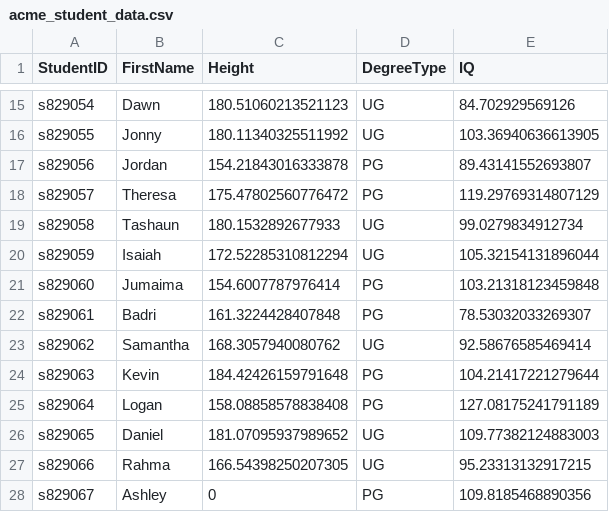
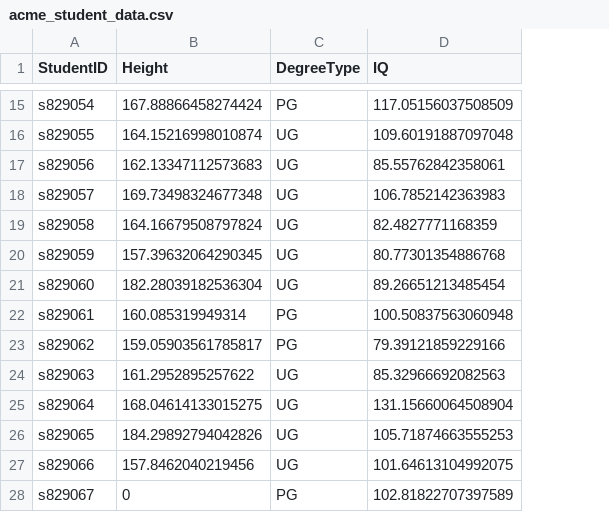
Before and after one commit to uoepsy/data, a CSV file: acme_student_data.csv, drawn as a sheet; only a part is shown, gaps mark what is left out; removed rows and columns are numbered as before the commit, all else as after; the diff covers the shown part only; the diff names each change by its address in the sheet, - before the commit and + after, or states it on an @@ line.

```diff
--- a/acme_student_data.csv
+++ b/acme_student_data.csv
-column B (FirstName), rows 15-28: Dawn | Jonny | Jordan | Theresa | Tashaun | Isaiah | Jumaima | Badri | Samantha | Kevin | Logan | Daniel | Rahma | Ashley
-B15 (Height): 180.51060213521123
+B15 (Height): 167.88866458274424
-C15 (DegreeType): UG
+C15 (DegreeType): PG
-D15 (IQ): 84.702929569126
+D15 (IQ): 117.05156037508509
-B16 (Height): 180.11340325511992
+B16 (Height): 164.15216998010874
-D16 (IQ): 103.36940636613905
+D16 (IQ): 109.60191887097048
-B17 (Height): 154.21843016333878
+B17 (Height): 162.13347112573683
-C17:C18 (DegreeType): PG
+C17:C18 (DegreeType): UG
-D17 (IQ): 89.43141552693807
+D17 (IQ): 85.55762842358061
-B18 (Height): 175.47802560776472
+B18 (Height): 169.73498324677348
-D18 (IQ): 119.29769314807129
+D18 (IQ): 106.7852142363983
-B19 (Height): 180.1532892677933
+B19 (Height): 164.16679508797824
-D19 (IQ): 99.0279834912734
+D19 (IQ): 82.4827771168359
-B20 (Height): 172.52285310812294
+B20 (Height): 157.39632064290345
-D20 (IQ): 105.32154131896044
+D20 (IQ): 80.77301354886768
-B21 (Height): 154.6007787976414
+B21 (Height): 182.28039182536304
-C21 (DegreeType): PG
+C21 (DegreeType): UG
-D21 (IQ): 103.21318123459848
+D21 (IQ): 89.26651213485454
-B22 (Height): 161.3224428407848
+B22 (Height): 160.085319949314
-D22 (IQ): 78.53032033269307
+D22 (IQ): 100.50837563060948
-B23 (Height): 168.3057940080762
+B23 (Height): 159.05903561785817
-C23 (DegreeType): UG
+C23 (DegreeType): PG
-D23 (IQ): 92.58676585469414
+D23 (IQ): 79.39121859229166
-B24 (Height): 184.42426159791648
+B24 (Height): 161.2952895257622
-C24:C25 (DegreeType): PG
+C24:C25 (DegreeType): UG
-D24 (IQ): 104.21417221279644
+D24 (IQ): 85.32966692082563
-B25 (Height): 158.08858578838408
+B25 (Height): 168.04614133015275
-D25 (IQ): 127.08175241791189
+D25 (IQ): 131.15660064508904
-B26 (Height): 181.07095937989652
+B26 (Height): 184.29892794042826
-D26 (IQ): 109.77382124883003
+D26 (IQ): 105.71874663555253
-B27 (Height): 166.54398250207305
+B27 (Height): 157.8462040219456
-D27 (IQ): 95.23313132917215
+D27 (IQ): 101.64613104992075
-D28 (IQ): 109.8185468890356
+D28 (IQ): 102.81822707397589
```
Also changed, not shown: 41 edited cells elsewhere in this file.
